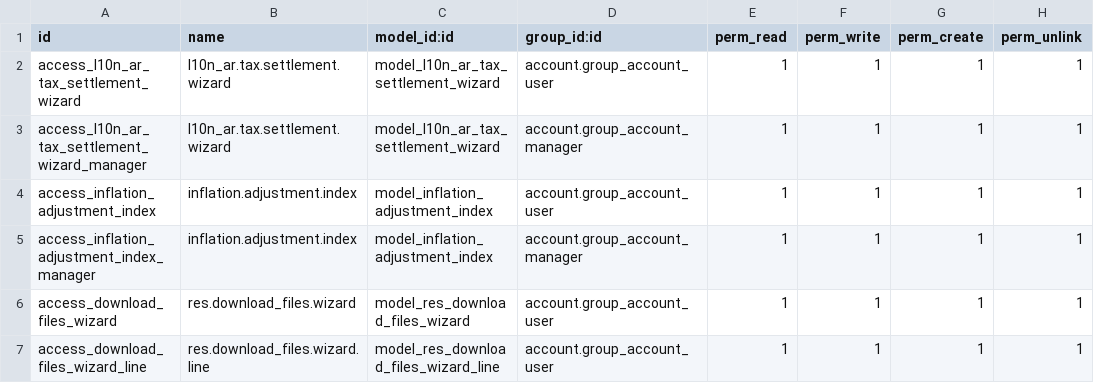
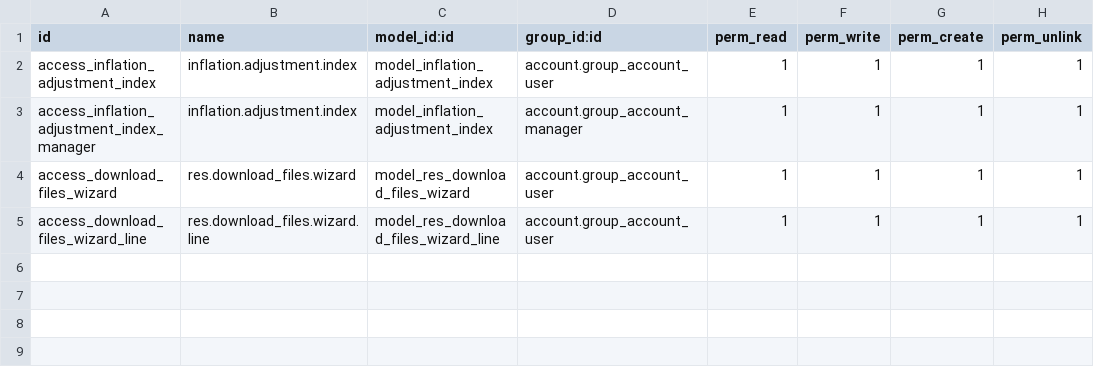
Before and after one commit to aceleradora-la/odoo-argentina-ce-extras, a CSV file: l10n_ar_account_tax_settlement/security/ir.model.access.csv, drawn as a sheet.

Commit message:
Drop unused legacy l10n_ar.tax.settlement.wizard.
The wizard was kept 'for backward compatibility' but never wired into
any menu or action; the dashboard tree-view header is the only
supported entry point for generating settlement files. Removing the
model, view, ACL and python module to reduce surface area.

```diff
--- a/l10n_ar_account_tax_settlement/security/ir.model.access.csv
+++ b/l10n_ar_account_tax_settlement/security/ir.model.access.csv
@@ -1,4 +1,2 @@
 id,name,model_id:id,group_id:id,perm_read,perm_write,perm_create,perm_unlink
-access_l10n_ar_tax_settlement_wizard,l10n_ar.tax.settlement.wizard,model_l10n_ar_tax_settlement_wizard,account.group_account_user,1,1,1,1
-access_l10n_ar_tax_settlement_wizard_manager,l10n_ar.tax.settlement.wizard,model_l10n_ar_tax_settlement_wizard,account.group_account_manager,1,1,1,1
 access_inflation_adjustment_index,inflation.adjustment.index,model_inflation_adjustment_index,account.group_account_user,1,1,1,1
```
Also changed, not shown: 4 other files.
